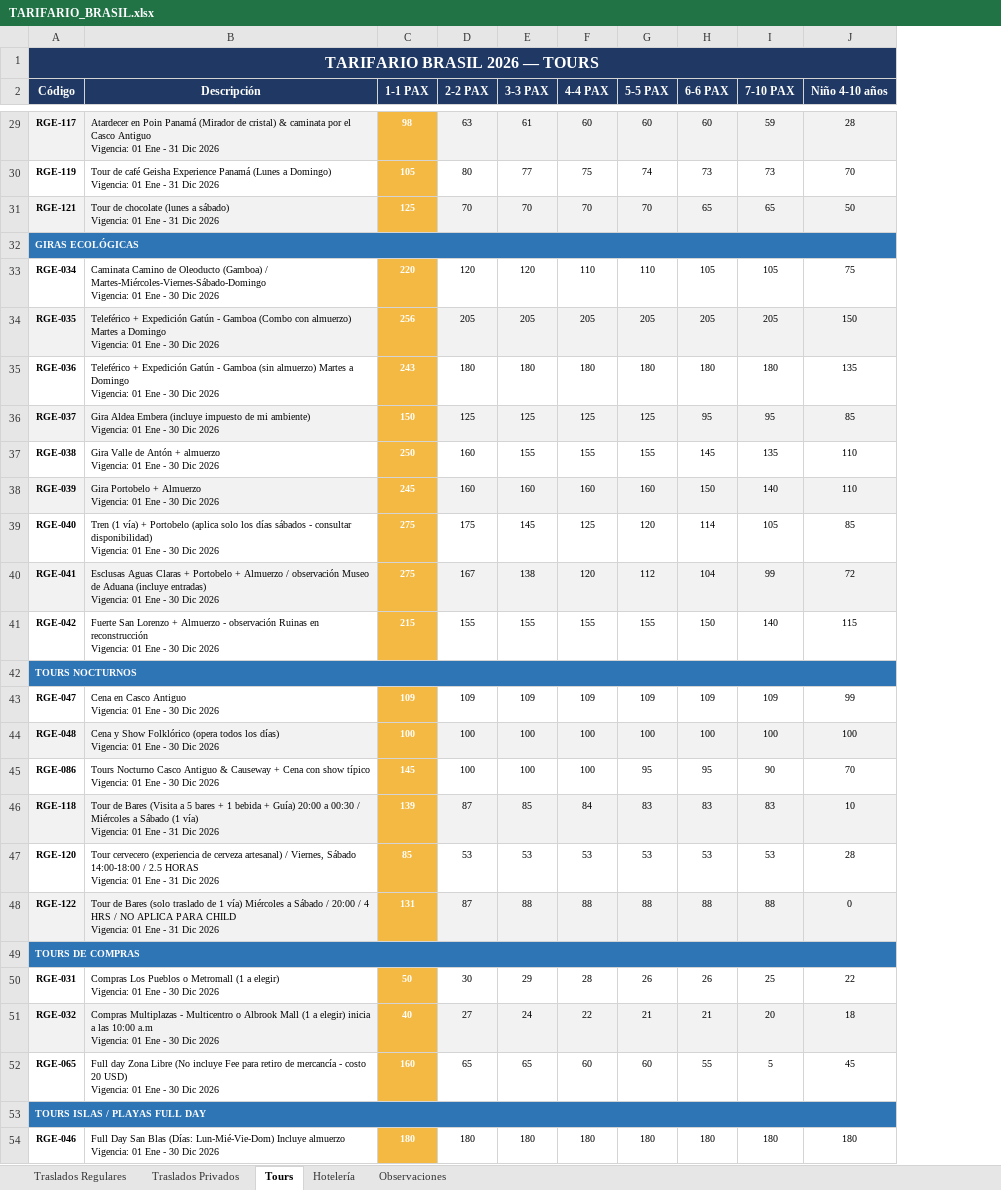
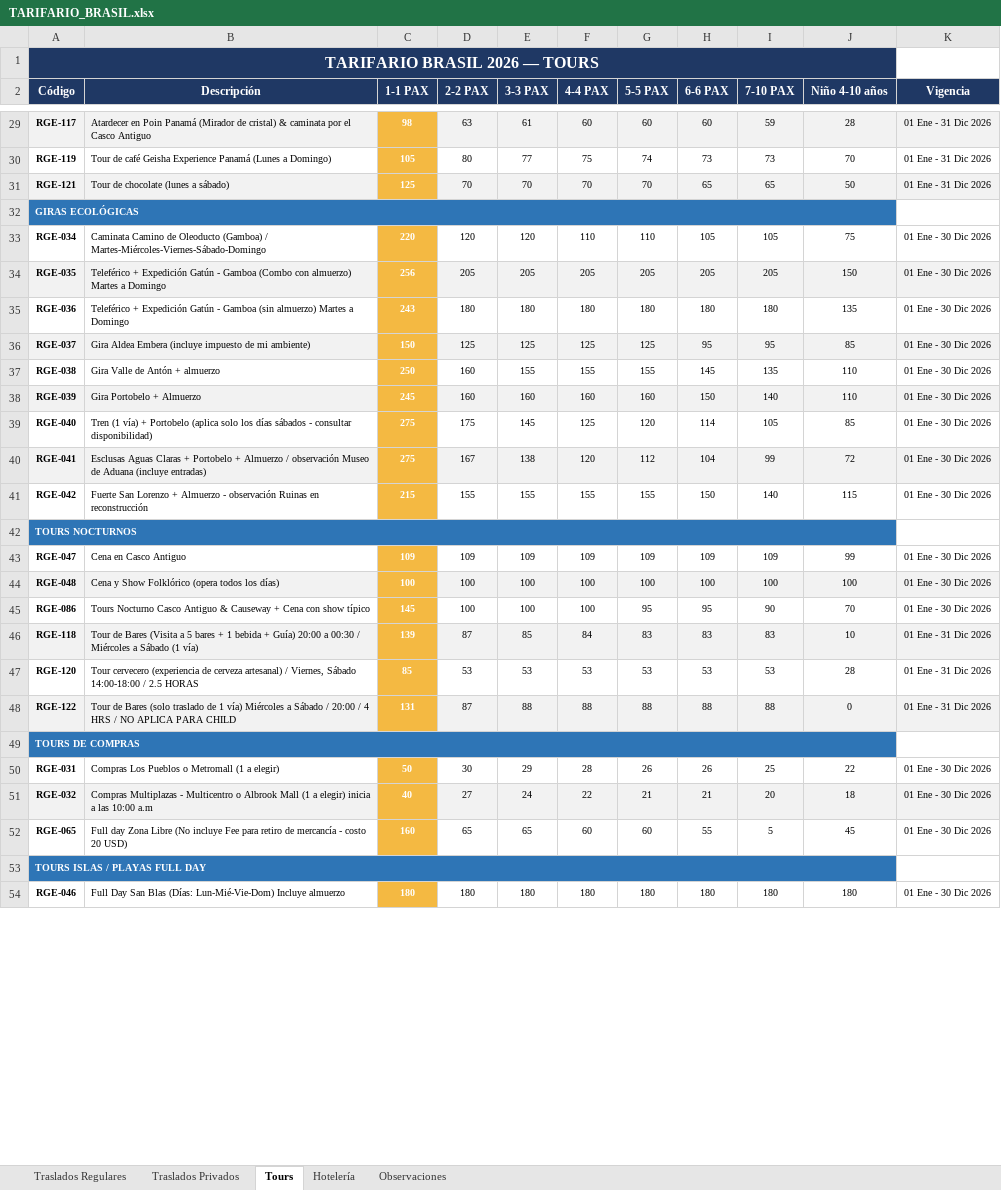
Before and after one commit to travelpana/Cotizador-2, an Excel workbook: artifacts/TARIFARIO_BRASIL.xlsx, sheet Tours, drawn as a sheet; only a part is shown, gaps mark what is left out; values as stored, in another font and other column widths than the file's, no borders; ↵ is a line break in a cell; the diff covers the shown part only; the diff names each change by its address in the sheet, - before the commit and + after, or states it on an @@ line.

```diff
--- a/artifacts/TARIFARIO_BRASIL.xlsx (sheet Tours)
+++ b/artifacts/TARIFARIO_BRASIL.xlsx (sheet Tours)
+column K (Vigencia), rows 29-54: 01 Ene - 31 Dic 2026 | 01 Ene - 31 Dic 2026 | 01 Ene - 31 Dic 2026 |  | 01 Ene - 30 Dic 2026 | 01 Ene - 30 Dic 2026 | 01 Ene - 30 Dic 2026 | 01 Ene - 30 Dic 2026 | 01 Ene - 30 Dic 2026 | 01 Ene - 30 Dic 2026 | 01 Ene - 30 Dic 2026 | 01 Ene - 30 Dic 2026 | 01 Ene - 30 Dic 2026 |  | 01 Ene - 30 Dic 2026 | 01 Ene - 30 Dic 2026 | 01 Ene - 30 Dic 2026 | 01 Ene - 31 Dic 2026 | 01 Ene - 31 Dic 2026 | 01 Ene - 31 Dic 2026 |  | 01 Ene - 30 Dic 2026 | 01 Ene - 30 Dic 2026 | 01 Ene - 30 Dic 2026 |  | 01 Ene - 30 Dic 2026
-B29 (Descripción): …Casco Antiguo ↵ Vigencia: 01 Ene - 31 Dic 2026
+B29 (Descripción): …Casco Antiguo
-B30 (Descripción): …a Domingo) ↵ Vigencia: 01 Ene - 31 Dic 2026
+B30 (Descripción): …a Domingo)
-B31 (Descripción): …a sábado) ↵ Vigencia: 01 Ene - 31 Dic 2026
+B31 (Descripción): …a sábado)
-B33 (Descripción): …/ Martes-Miércoles-Viernes-Sábado-Domingo ↵ Vigencia: 01 Ene - 30 Dic 2026
+B33 (Descripción): …/ Martes-Miércoles-Viernes-Sábado-Domingo
-B34 (Descripción): …a Domingo ↵ Vigencia: 01 Ene - 30 Dic 2026
+B34 (Descripción): …a Domingo
-B35 (Descripción): …a Domingo ↵ Vigencia: 01 Ene - 30 Dic 2026
+B35 (Descripción): …a Domingo
-B36 (Descripción): …mi ambiente) ↵ Vigencia: 01 Ene - 30 Dic 2026
+B36 (Descripción): …mi ambiente)
-B37 (Descripción): …+ almuerzo ↵ Vigencia: 01 Ene - 30 Dic 2026
+B37 (Descripción): …+ almuerzo
-B38 (Descripción): Gira Portobelo + Almuerzo ↵ Vigencia: 01 Ene - 30 Dic 2026
+B38 (Descripción): Gira Portobelo + Almuerzo
-B39 (Descripción): …consultar disponibilidad) ↵ Vigencia: 01 Ene - 30 Dic 2026
+B39 (Descripción): …consultar disponibilidad)
-B40 (Descripción): …(incluye entradas) ↵ Vigencia: 01 Ene - 30 Dic 2026
+B40 (Descripción): …(incluye entradas)
-B41 (Descripción): …en reconstrucción ↵ Vigencia: 01 Ene - 30 Dic 2026
+B41 (Descripción): …en reconstrucción
-B43 (Descripción): Cena en Casco Antiguo ↵ Vigencia: 01 Ene - 30 Dic 2026
+B43 (Descripción): Cena en Casco Antiguo
-B44 (Descripción): …los días) ↵ Vigencia: 01 Ene - 30 Dic 2026
+B44 (Descripción): …los días)
-B45 (Descripción): …show típico ↵ Vigencia: 01 Ene - 30 Dic 2026
+B45 (Descripción): …show típico
-B46 (Descripción): …(1 vía) ↵ Vigencia: 01 Ene - 31 Dic 2026
+B46 (Descripción): …(1 vía)
-B47 (Descripción): …2.5 HORAS ↵ Vigencia: 01 Ene - 31 Dic 2026
+B47 (Descripción): …2.5 HORAS
-B48 (Descripción): …PARA CHILD ↵ Vigencia: 01 Ene - 31 Dic 2026
+B48 (Descripción): …PARA CHILD
-B50 (Descripción): …a elegir) ↵ Vigencia: 01 Ene - 30 Dic 2026
+B50 (Descripción): …a elegir)
-B51 (Descripción): …10:00 a.m ↵ Vigencia: 01 Ene - 30 Dic 2026
+B51 (Descripción): …10:00 a.m
-B52 (Descripción): …20 USD) ↵ Vigencia: 01 Ene - 30 Dic 2026
+B52 (Descripción): …20 USD)
-B54 (Descripción): …Incluye almuerzo ↵ Vigencia: 01 Ene - 30 Dic 2026
+B54 (Descripción): …Incluye almuerzo
```
Also changed, not shown: 33 edited cells elsewhere in this sheet, sheet Traslados Regulares, sheet Traslados Privados, 1 other file.
